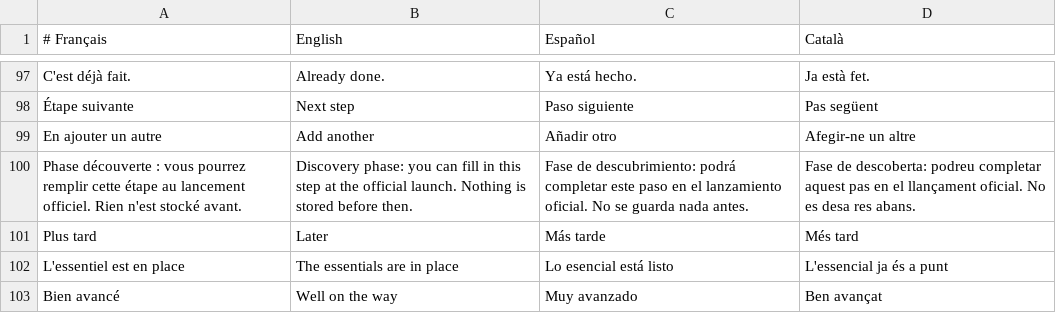
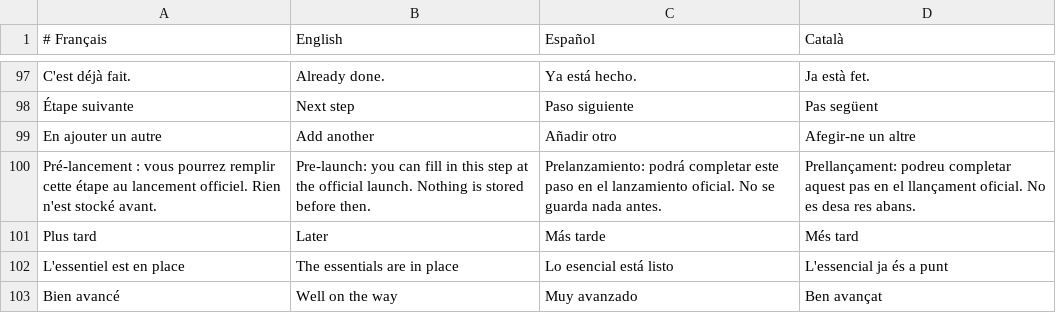
Before and after one commit to kitsunsystem/COFFRE-ECN, a TSV file: src/i18n/03-coffre.tsv, drawn as a sheet; only a part is shown, gaps mark what is left out.

```diff
--- a/src/i18n/03-coffre.tsv
+++ b/src/i18n/03-coffre.tsv
@@ -99,3 +99,3 @@ C'est déjà fait.	Already done.	Ya está hecho.	Ja està fet.
 En ajouter un autre	Add another	Añadir otro	Afegir-ne un altre
-Phase découverte : vous pourrez remplir cette étape au lancement officiel. Rien n'est stocké avant.	Discovery phase: you can fill in this step at the official launch. Nothing is stored before then.	Fase de descubrimiento: podrá completar este paso en el lanzamiento oficial. No se guarda nada antes.	Fase de descoberta: podreu completar aquest pas en el llançament oficial. No es desa res abans.
+Pré-lancement : vous pourrez remplir cette étape au lancement officiel. Rien n'est stocké avant.	Pre-launch: you can fill in this step at the official launch. Nothing is stored before then.	Prelanzamiento: podrá completar este paso en el lanzamiento oficial. No se guarda nada antes.	Prellançament: podreu completar aquest pas en el llançament oficial. No es desa res abans.
 Plus tard	Later	Más tarde	Més tard
```
Also changed, not shown: src/i18n/00-technique.tsv, src/i18n/01-accueil.tsv, 20 other files.
